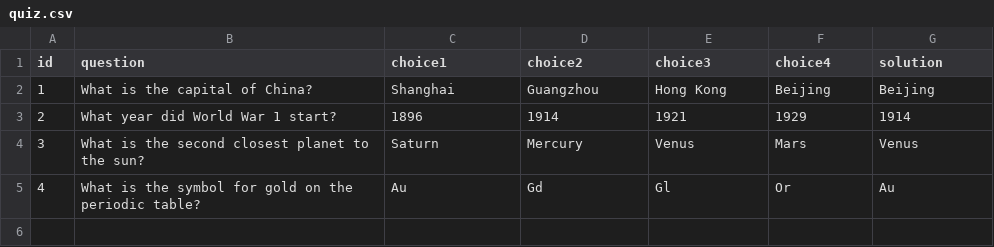
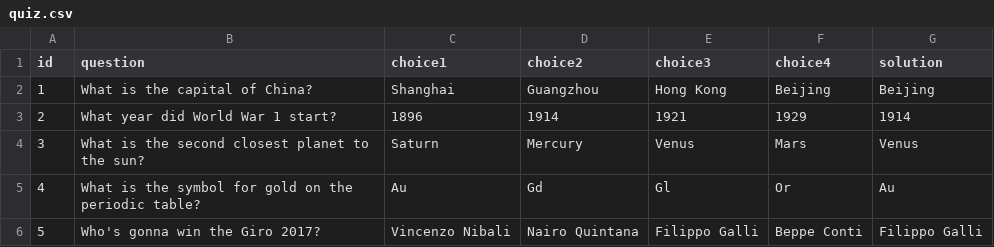
Before and after one commit to DenisDiderot/Overconfidence-and-cooperation-NEW-, a CSV file: oTree/quiz/quiz.csv, drawn as a sheet; the diff names each change by its address in the sheet, - before the commit and + after, or states it on an @@ line.

```diff
--- a/oTree/quiz/quiz.csv
+++ b/oTree/quiz/quiz.csv
+row 6: 5 | Who's gonna win the Giro 2017? | Vincenzo Nibali | Nairo Quintana | Filippo Galli | Beppe Conti | Filippo Galli
```
Also changed, not shown: 4 other files.
